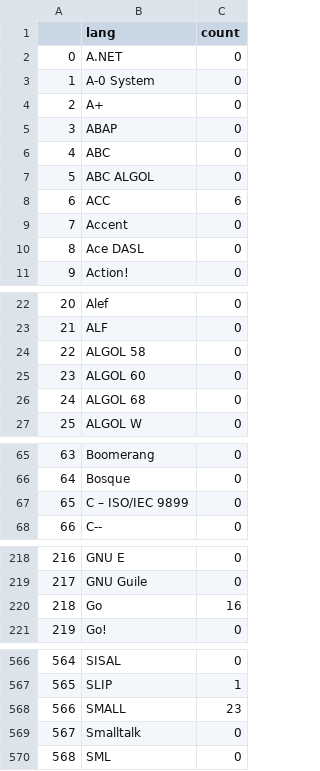
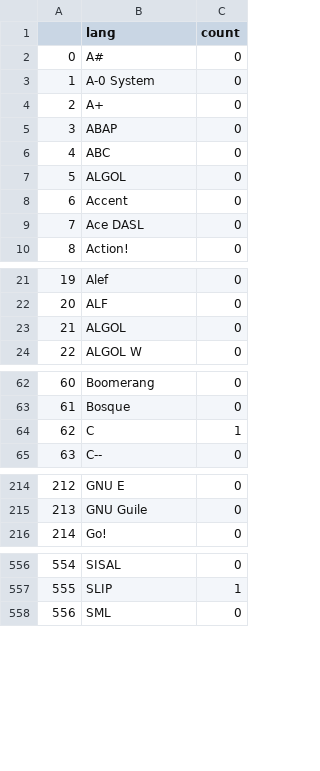
Before and after one commit to mfadam786/JobSkillsMonitorBot, a CSV file: scaper/data/subsections/Programme & Project Management_lang_count.csv, drawn as a sheet; only a part is shown, gaps mark what is left out; removed rows and columns are numbered as before the commit, all else as after; the diff covers the shown part only; the diff names each change by its address in the sheet, - before the commit and + after, or states it on an @@ line.

```diff
--- a/scaper/data/subsections/Programme & Project Management_lang_count.csv
+++ b/scaper/data/subsections/Programme & Project Management_lang_count.csv
-B2 (lang): A.NET
+B2 (lang): A#
-B7 (lang): ABC ALGOL
+B7 (lang): ALGOL
-row 8: 6 | ACC | 6
@@ column A renumbered between rows 8 and 674 @@
-B23 (lang): ALGOL 58
+B23 (lang): ALGOL
-row 25: 23 | ALGOL 60 | 0
-row 26: 24 | ALGOL 68 | 0
-row 67: 65 | C – ISO/IEC 9899 | 0
+row 64: 62 | C | 1
-row 220: 218 | Go | 16
-row 568: 566 | SMALL | 23
-row 569: 567 | Smalltalk | 0
```
Also changed, not shown: 1 added row, 6 removed rows and 7 edited cells elsewhere in this file, scaper/data/fixed_langs.csv, scaper/data/lang_count.csv, 11 other files.
